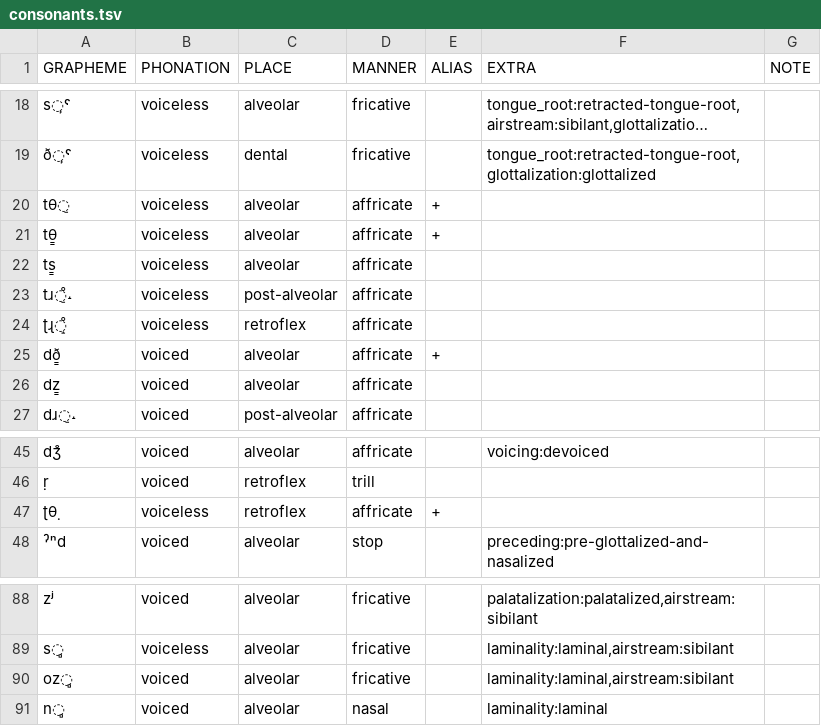
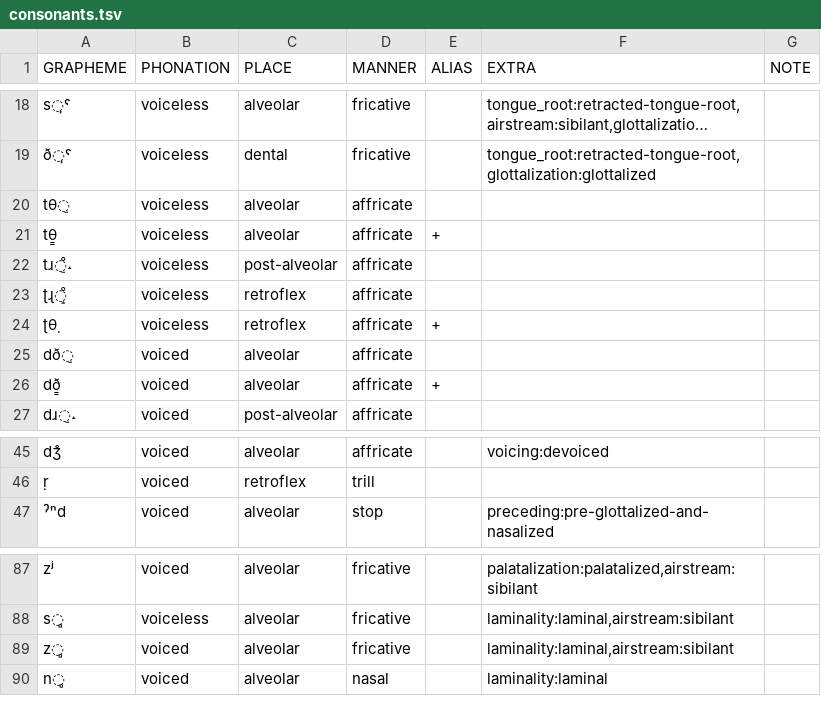
Before and after one commit to cldf-clts/clts, a TSV file: pkg/transcriptionsystems/bipa/consonants.tsv, drawn as a sheet; only a part is shown, gaps mark what is left out; long unchanged cells end in …; removed rows and columns are numbered as before the commit, all else as after; the diff names each change by its address in the sheet, - before the commit and + after, or states it on an @@ line.

Commit message:
Update consonants.tsv

```diff
--- a/pkg/transcriptionsystems/bipa/consonants.tsv
+++ b/pkg/transcriptionsystems/bipa/consonants.tsv
-E20 (ALIAS): +
+E20 (ALIAS): (empty)
-row 22: ts͇ | voiceless | alveolar | affricate
@@ row 47 moved to row 24: ʈθ̣ @@
+row 25: dð̠ | voiced | alveolar | affricate
-row 26: dz͇ | voiced | alveolar | affricate
-A89 (GRAPHEME): oz̻
+A89 (GRAPHEME): z̻
```
